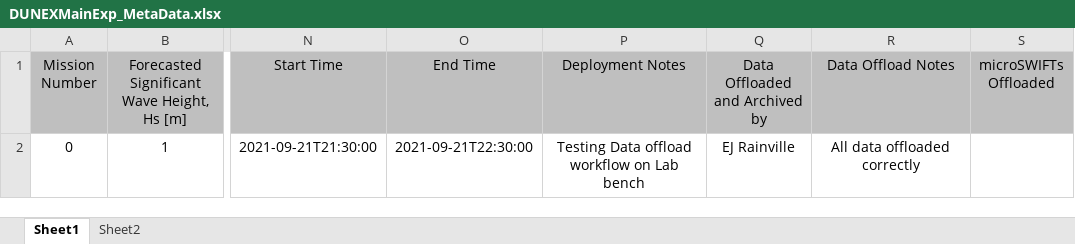
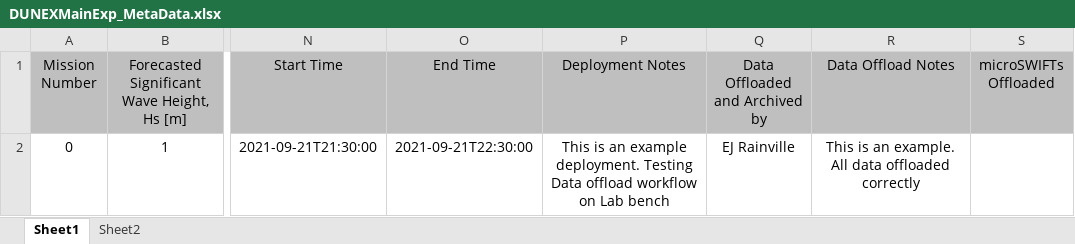
Before and after one commit to SASlabgroup/DUNEXMainExp, an Excel workbook: DUNEXMainExp_MetaData.xlsx, sheet Sheet1, drawn as a sheet; only a part is shown, gaps mark what is left out; values as stored, in another font and other column widths than the file's, no borders; conditional formats not drawn; the diff names each change by its address in the sheet, - before the commit and + after, or states it on an @@ line.

Commit message:
Updated metadata to explicitly state that the first row is an example

```diff
--- a/DUNEXMainExp_MetaData.xlsx (sheet Sheet1)
+++ b/DUNEXMainExp_MetaData.xlsx (sheet Sheet1)
-P2 (Deployment Notes): Testing Data…
+P2 (Deployment Notes): This is an example deployment. Testing Data…
-R2 (Data Offload Notes): All data offloaded correctly
+R2 (Data Offload Notes): This is an example. All data offloaded correctly
```
